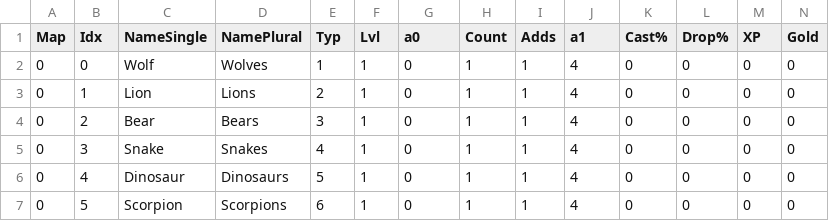
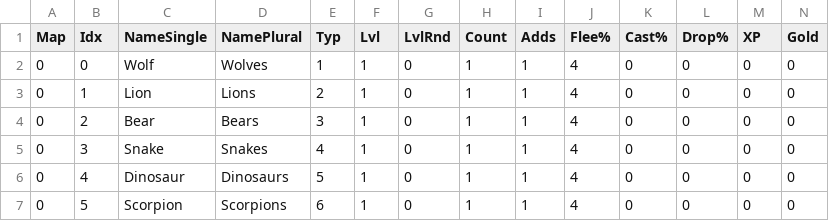
Before and after one commit to ZaneDubya/YserbiusData, a CSV file: Data/Monsters-Names.csv, drawn as a sheet; only a part is shown.

Commit message:
Better function names for maps, final data for monsters

```diff
--- a/Data/Monsters-Names.csv
+++ b/Data/Monsters-Names.csv
@@ -1,2 +1,2 @@
-Map,Idx,NameSingle,NamePlural,Typ,Lvl,a0,Count,Adds,a1,Cast%,Drop%,XP,Gold
+Map,Idx,NameSingle,NamePlural,Typ,Lvl,LvlRnd,Count,Adds,Flee%,Cast%,Drop%,XP,Gold
 0,0,Wolf,Wolves,1,1,0,1,1,4,0,0,0,0
```
Also changed, not shown: Data/Monsters-Levels.csv, 34 other files.
